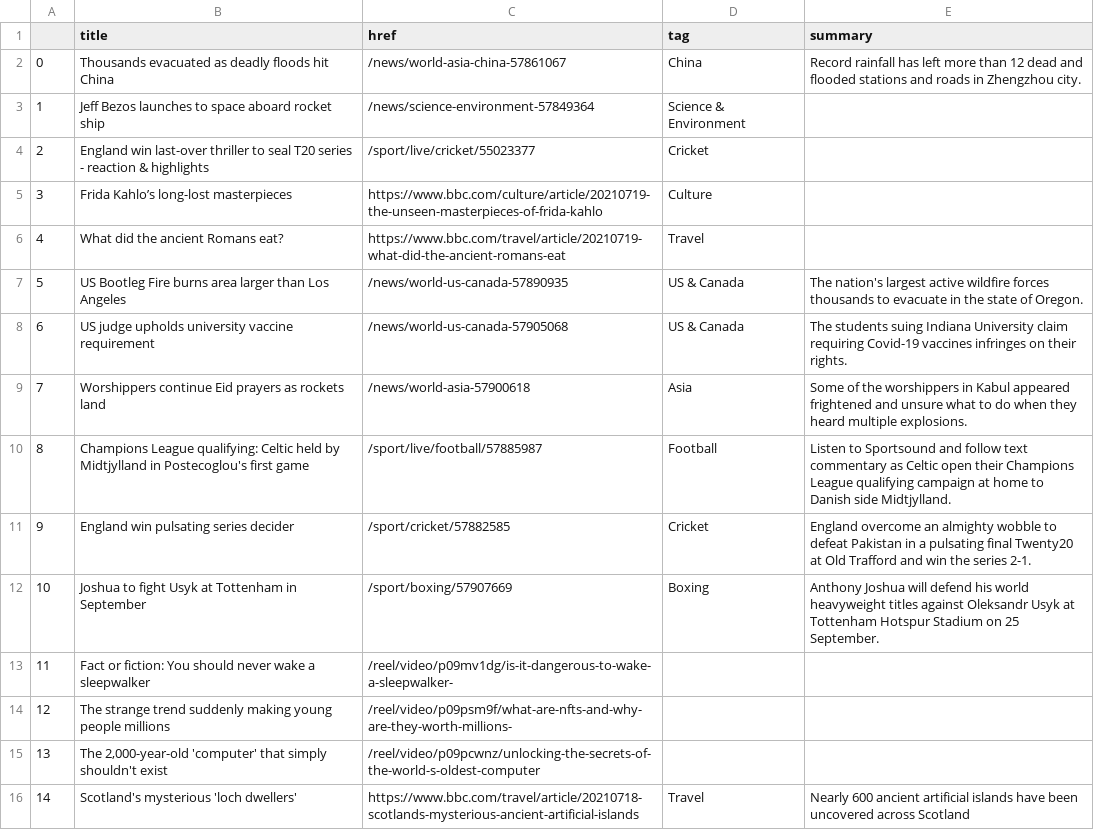
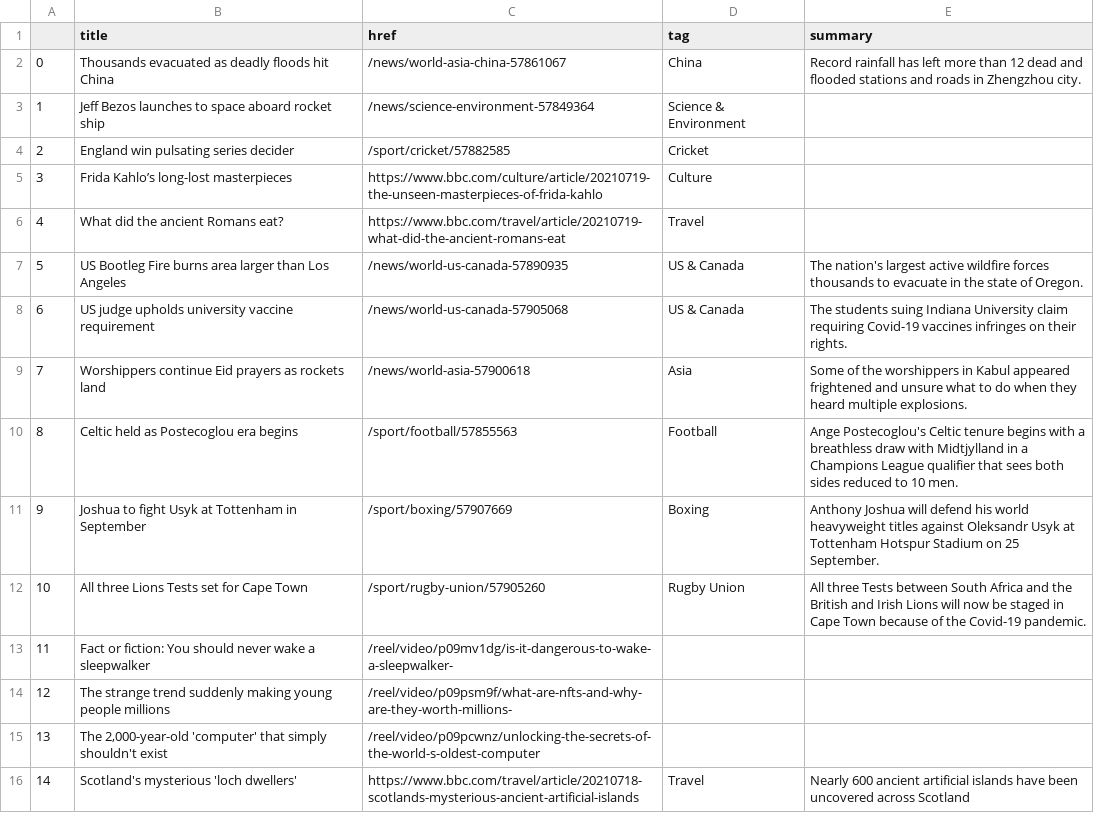
Before and after one commit to FraukeReyer/automatic-scraper, a CSV file: bbc-headlines.csv, drawn as a sheet; only a part is shown.

```diff
--- a/bbc-headlines.csv
+++ b/bbc-headlines.csv
@@ -3,3 +3,3 @@
 1,Jeff Bezos launches to space aboard rocket ship,/news/science-environment-57849364,Science & Environment,
-2,England win last-over thriller to seal T20 series - reaction & highlights,/sport/live/cricket/55023377,Cricket,
+2,England win pulsating series decider,/sport/cricket/57882585,Cricket,
 3,Frida Kahlo’s long-lost masterpieces,https://www.bbc.com/culture/article/20210719-the-unseen-masterpieces-of-frida-kahlo,Culture,
@@ -9,5 +9,5 @@
 7,Worshippers continue Eid prayers as rockets land,/news/world-asia-57900618,Asia,Some of the worshippers in Kabul appeared frightened and unsure what to do when they heard multiple explosions.
-8,Champions League qualifying: Celtic held by Midtjylland in Postecoglou's first game,/sport/live/football/57885987,Football,Listen to Sportsound and follow text commentary as Celtic open their Champions League qualifying campaign at home to Danish side Midtjylland.
-9,England win pulsating series decider,/sport/cricket/57882585,Cricket,England overcome an almighty wobble to defeat Pakistan in a pulsating final Twenty20 at Old Trafford and win the series 2-1.
-10,Joshua to fight Usyk at Tottenham in September,/sport/boxing/57907669,Boxing,Anthony Joshua will defend his world heavyweight titles against Oleksandr Usyk at Tottenham Hotspur Stadium on 25 September.
+8,Celtic held as Postecoglou era begins,/sport/football/57855563,Football,Ange Postecoglou's Celtic tenure begins with a breathless draw with Midtjylland in a Champions League qualifier that sees both sides reduced to 10 men.
+9,Joshua to fight Usyk at Tottenham in September,/sport/boxing/57907669,Boxing,Anthony Joshua will defend his world heavyweight titles against Oleksandr Usyk at Tottenham Hotspur Stadium on 25 September.
+10,All three Lions Tests set for Cape Town,/sport/rugby-union/57905260,Rugby Union,All three Tests between South Africa and the British and Irish Lions will now be staged in Cape Town because of the Covid-19 pandemic.
 11,Fact or fiction: You should never wake a sleepwalker,/reel/video/p09mv1dg/is-it-dangerous-to-wake-a-sleepwalker-,,
```
